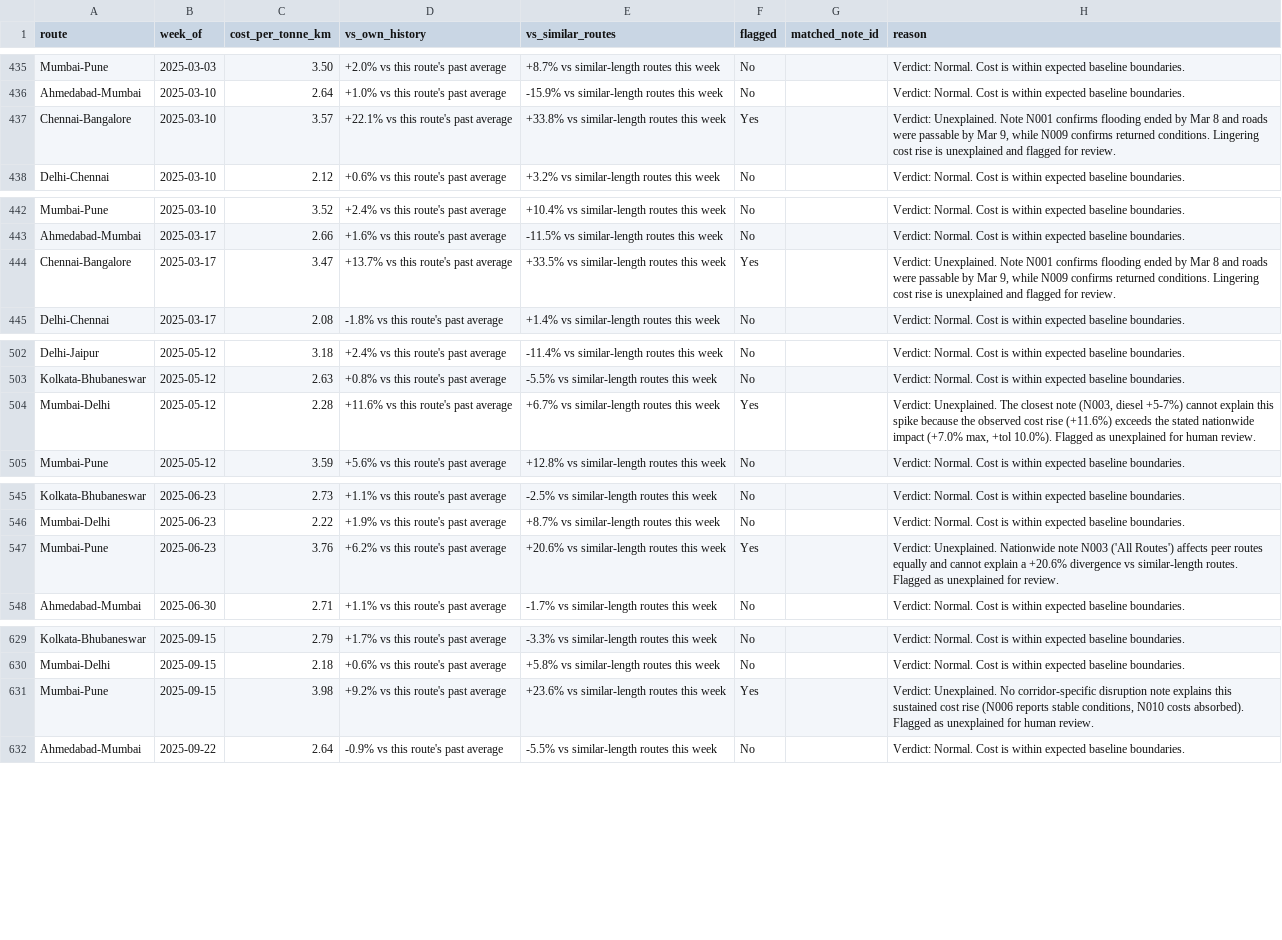
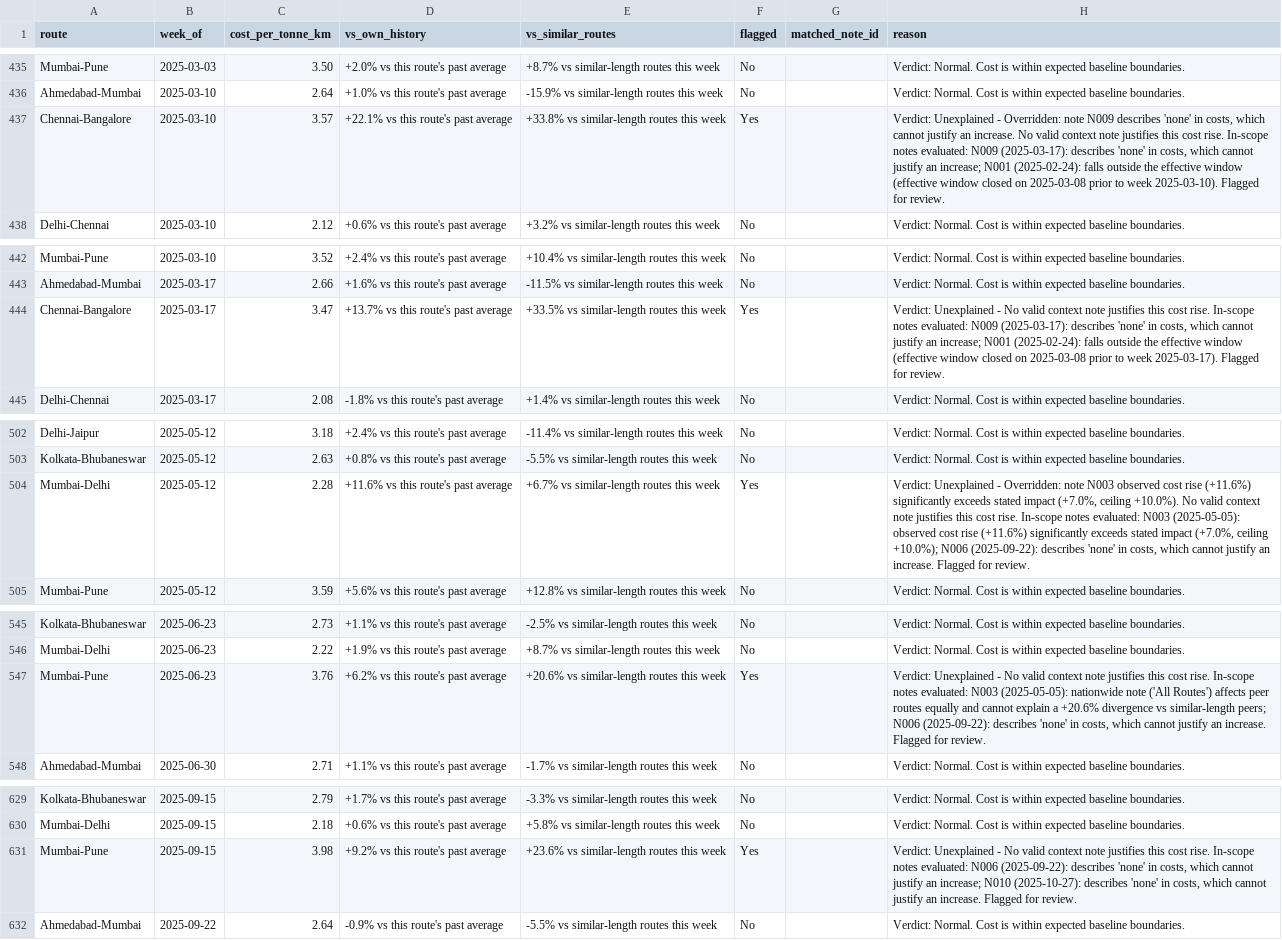
Before and after one commit to nickittime/freight-cost-watcher, a CSV file: outputs/full_weekly_analysis.csv, drawn as a sheet; only a part is shown, gaps mark what is left out; the diff covers the shown part only; the diff names each change by its address in the sheet, - before the commit and + after, or states it on an @@ line.

```diff
--- a/outputs/full_weekly_analysis.csv
+++ b/outputs/full_weekly_analysis.csv
-H437 (reason): Verdict: Unexplained. Note N001 confirms flooding ended by Mar 8 and roads were passable by Mar 9, while N009 confirms returned conditions. Lingering cost rise is unexplained and flagged for review.
+H437 (reason): Verdict: Unexplained - Overridden: note N009 describes 'none' in costs, which cannot justify an increase. No valid context note justifies this cost rise. In-scope notes evaluated: N009 (2025-03-17): describes 'none' in costs, which cannot justify an increase; N001 (2025-02-24): falls outside the effective window (effective window closed on 2025-03-08 prior to week 2025-03-10). Flagged for review.
-H444 (reason): Verdict: Unexplained. Note N001 confirms flooding ended by Mar 8 and roads were passable by Mar 9, while N009 confirms returned conditions. Lingering cost rise is unexplained and flagged for review.
+H444 (reason): Verdict: Unexplained - No valid context note justifies this cost rise. In-scope notes evaluated: N009 (2025-03-17): describes 'none' in costs, which cannot justify an increase; N001 (2025-02-24): falls outside the effective window (effective window closed on 2025-03-08 prior to week 2025-03-17). Flagged for review.
-H504 (reason): Verdict: Unexplained. The closest note (N003, diesel +5-7%) cannot explain this spike because the observed cost rise (+11.6%) exceeds the stated nationwide impact (+7.0% max, +tol 10.0%). Flagged as unexplained for human review.
+H504 (reason): Verdict: Unexplained - Overridden: note N003 observed cost rise (+11.6%) significantly exceeds stated impact (+7.0%, ceiling +10.0%). No valid context note justifies this cost rise. In-scope notes evaluated: N003 (2025-05-05): observed cost rise (+11.6%) significantly exceeds stated impact (+7.0%, ceiling +10.0%); N006 (2025-09-22): describes 'none' in costs, which cannot justify an increase. Flagged for review.
-H547 (reason): Verdict: Unexplained. Nationwide note N003 ('All Routes') affects peer routes equally and cannot explain a +20.6% divergence vs similar-length routes. Flagged as unexplained for review.
+H547 (reason): Verdict: Unexplained - No valid context note justifies this cost rise. In-scope notes evaluated: N003 (2025-05-05): nationwide note ('All Routes') affects peer routes equally and cannot explain a +20.6% divergence vs similar-length peers; N006 (2025-09-22): describes 'none' in costs, which cannot justify an increase. Flagged for review.
-H631 (reason): Verdict: Unexplained. No corridor-specific disruption note explains this sustained cost rise (N006 reports stable conditions, N010 costs absorbed). Flagged as unexplained for human review.
+H631 (reason): Verdict: Unexplained - No valid context note justifies this cost rise. In-scope notes evaluated: N006 (2025-09-22): describes 'none' in costs, which cannot justify an increase; N010 (2025-10-27): describes 'none' in costs, which cannot justify an increase. Flagged for review.
```
Also changed, not shown: 17 edited cells elsewhere in this file, outputs/flagged_output.csv, 16 other files.
